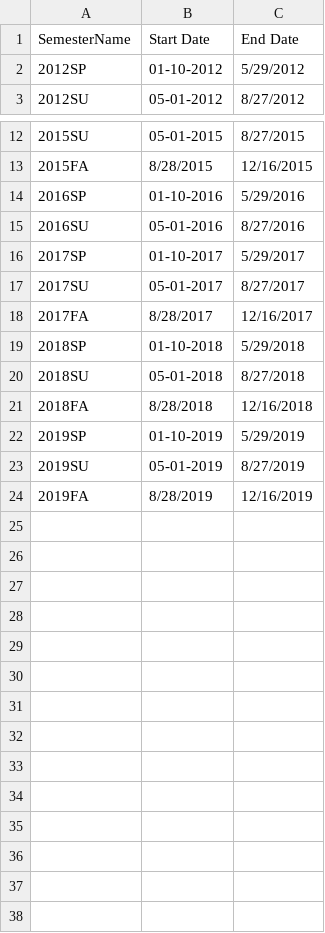
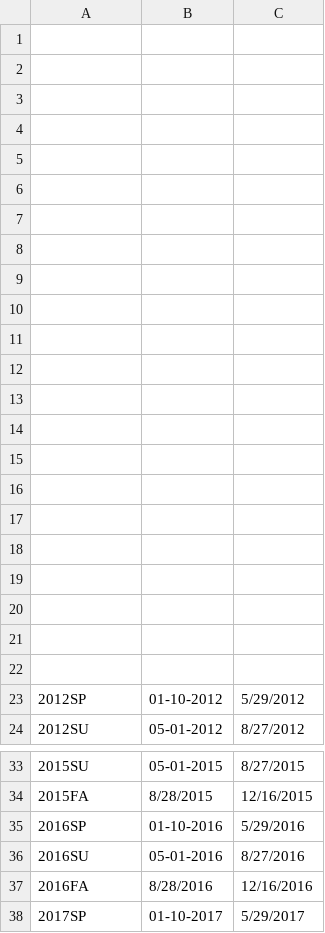
Before and after one commit to gcsh/Project-1-Group5, a CSV file: database/TestDataSemesters.csv, drawn as a sheet; only a part is shown, gaps mark what is left out; the shorter side is filled out with more unchanged rows.

```diff
--- a/database/TestDataSemesters.csv
+++ b/database/TestDataSemesters.csv
@@ -1,2 +1,23 @@
-"SemesterName","Start Date","End Date"
+
+
+
+
+
+
+
+
+
+
+
+
+
+
+
+
+
+
+
+
+
+
 "2012SP","01-10-2012","5/29/2012"
@@ -15,2 +36,3 @@
 "2016SU","05-01-2016","8/27/2016"
+"2016FA","8/28/2016","12/16/2016"
 "2017SP","01-10-2017","5/29/2017"
```
Also changed, not shown: database/STU.DUMP.CSV, database/TestDataDegreePlanReq.csv, 8 other files.
